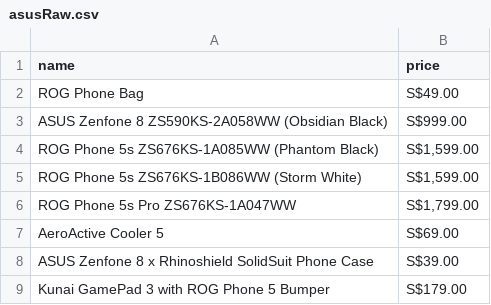
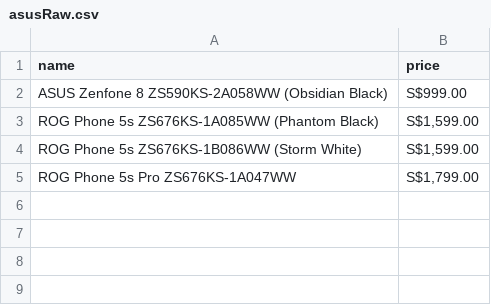
Before and after one commit to NathanAW24/NewPhone2022, a CSV file: OfficialWebsites/asusRaw.csv, drawn as a sheet; the diff names each change by its address in the sheet, - before the commit and + after, or states it on an @@ line.

Commit message:
update asus code and csv to only include phones, without accessories

```diff
--- a/OfficialWebsites/asusRaw.csv
+++ b/OfficialWebsites/asusRaw.csv
-row 2: ROG Phone Bag | S$49.00
-row 7: AeroActive Cooler 5 | S$69.00
-row 8: ASUS Zenfone 8 x Rhinoshield SolidSuit Phone Case | S$39.00
-row 9: Kunai GamePad 3 with ROG Phone 5 Bumper | S$179.00
```
Also changed, not shown: 1 other file.
